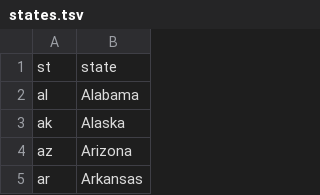
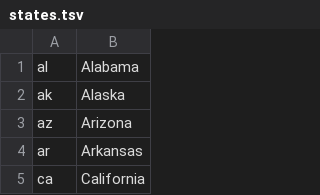
Before and after one commit to giovannicolonna/wir-project, a TSV file: states.tsv, drawn as a sheet; only a part is shown; the shorter side is filled out with more unchanged rows.

Commit message:
downloader states + pareser states + create directory automatically

```diff
--- a/states.tsv
+++ b/states.tsv
@@ -1,2 +1 @@
-st	state
 al	Alabama
```
Also changed, not shown: 4 other files.
